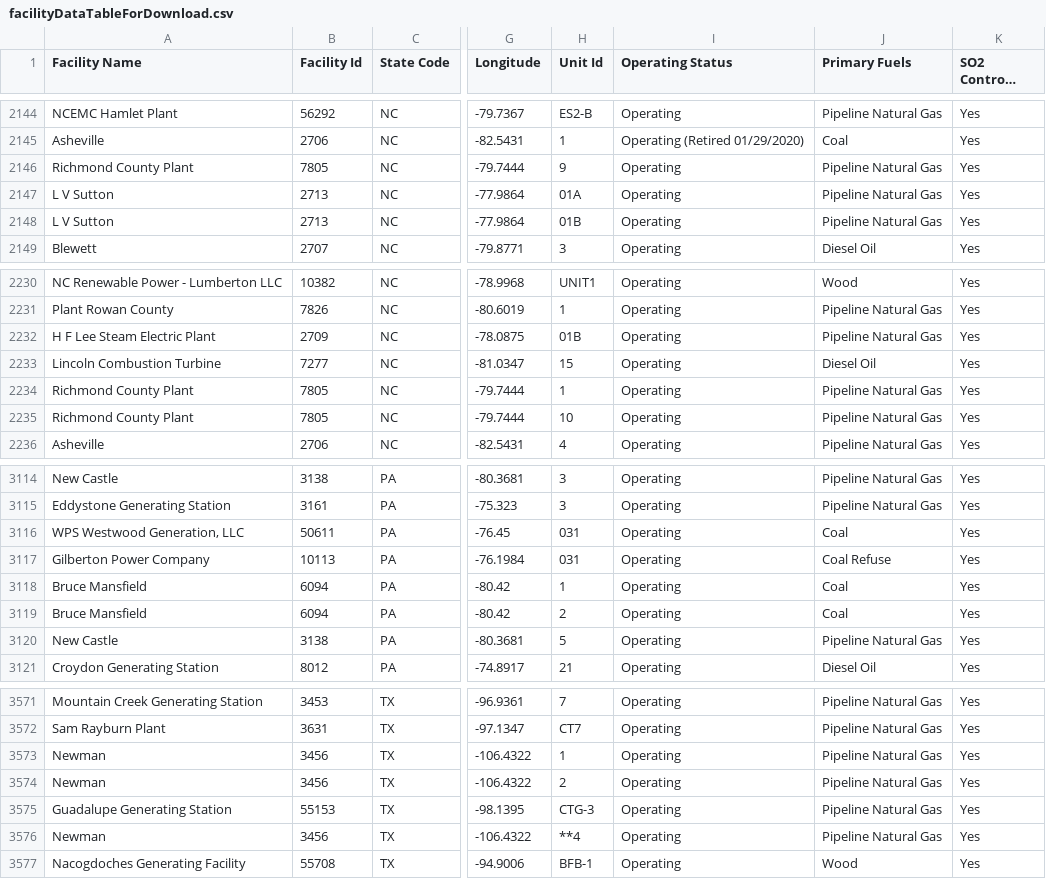
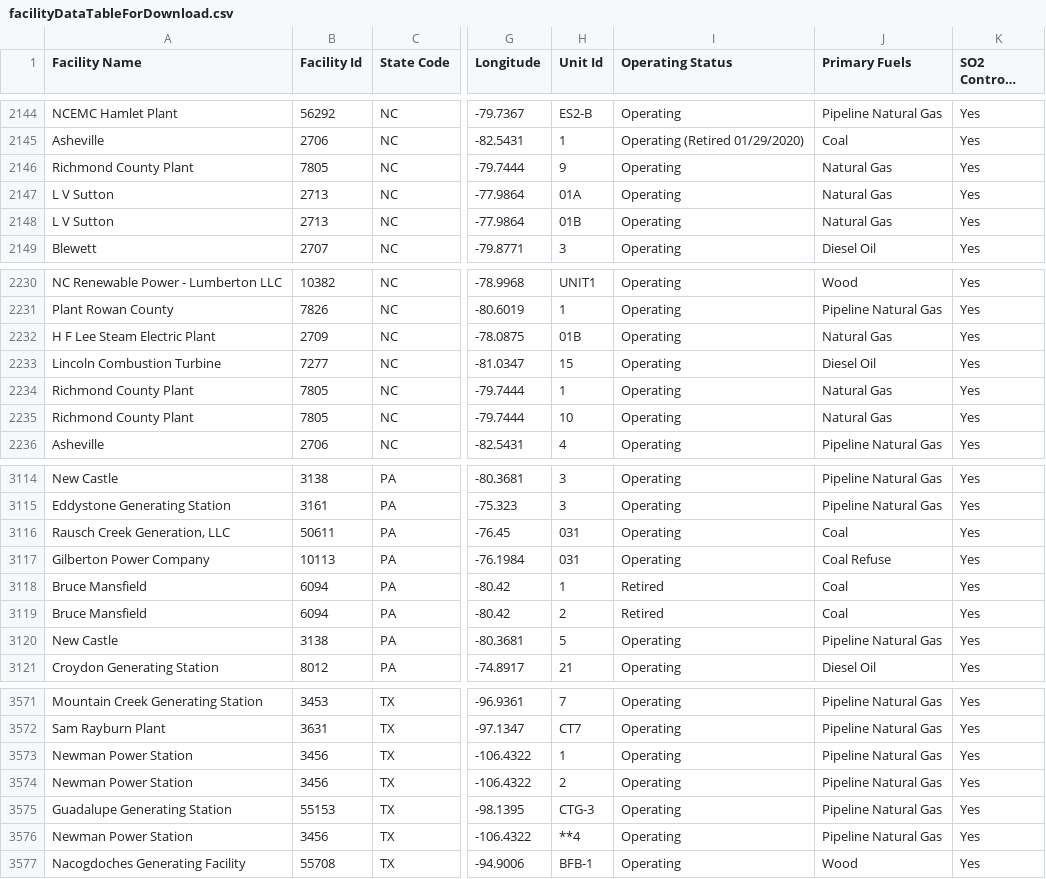
Before and after one commit to USEPA/campd-maps-graphs, a CSV file: data/facilityDataTableForDownload.csv, drawn as a sheet; only a part is shown, gaps mark what is left out; long unchanged cells end in …; the diff covers the shown part only; the diff names each change by its address in the sheet, - before the commit and + after, or states it on an @@ line.

```diff
--- a/data/facilityDataTableForDownload.csv
+++ b/data/facilityDataTableForDownload.csv
-J2146:J2148 (Primary Fuels): Pipeline Natural Gas
+J2146:J2148 (Primary Fuels): Natural Gas
-J2232 (Primary Fuels): Pipeline Natural Gas
+J2232 (Primary Fuels): Natural Gas
-J2234:J2235 (Primary Fuels): Pipeline Natural Gas
+J2234:J2235 (Primary Fuels): Natural Gas
-A3116 (Facility Name): WPS Westwood Generation, LLC
+A3116 (Facility Name): Rausch Creek Generation, LLC
-I3118:I3119 (Operating Status): Operating
+I3118:I3119 (Operating Status): Retired
-A3573:A3574 (Facility Name): Newman
+A3573:A3574 (Facility Name): Newman Power Station
-A3576 (Facility Name): Newman
+A3576 (Facility Name): Newman Power Station
```
Also changed, not shown: 21 edited cells elsewhere in this file, data/ARPComplianceData-StateLevel.csv, data/allowanceProgramData.csv, 7 other files.
